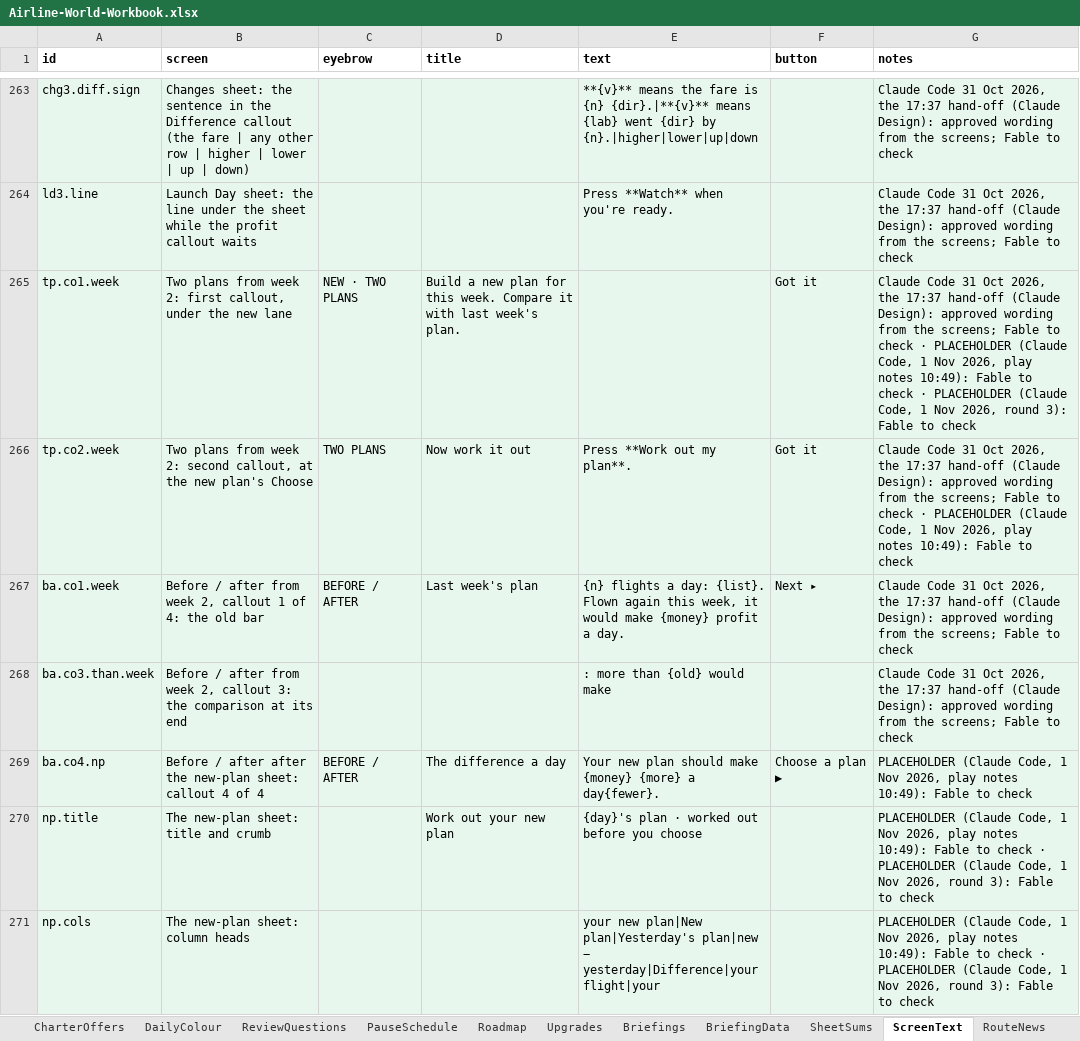
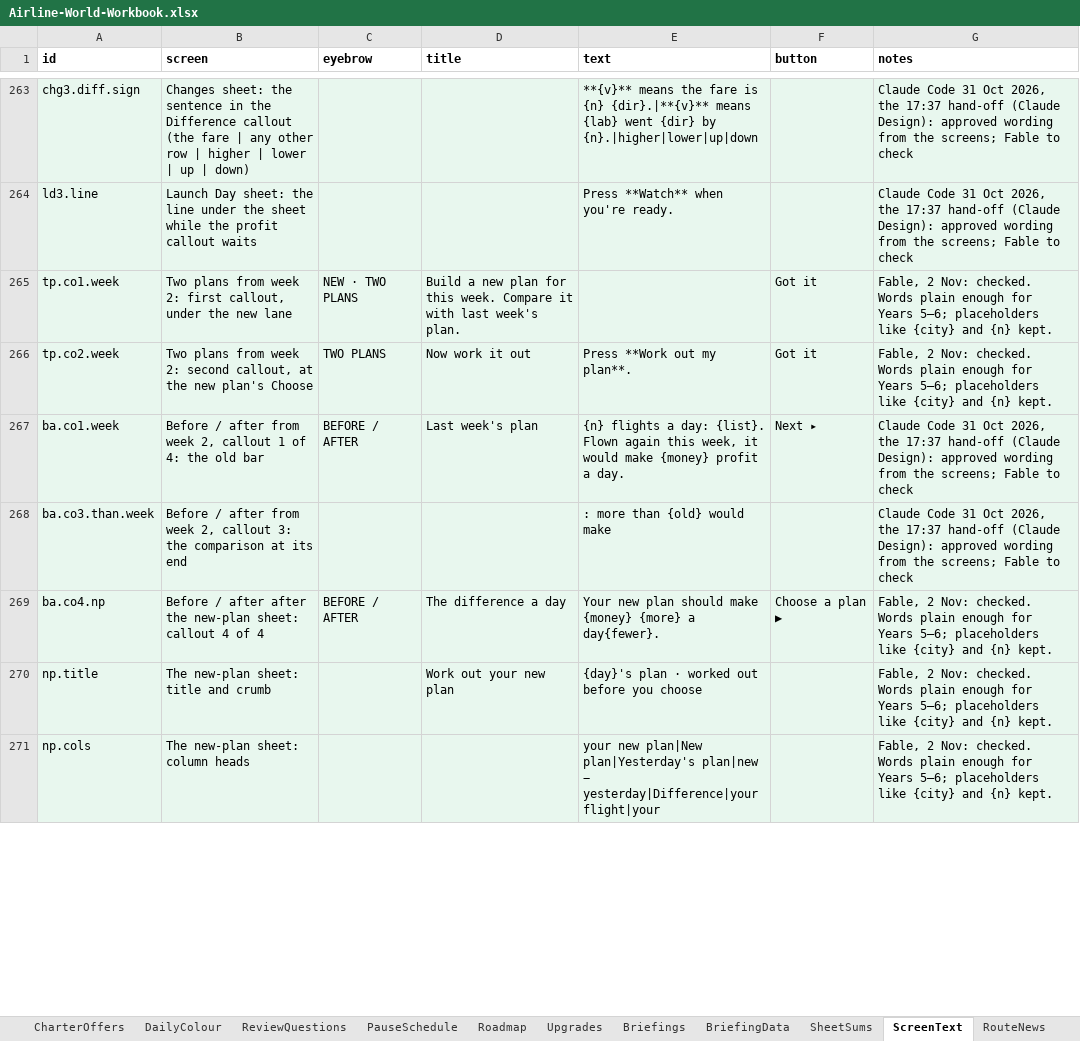
Before and after one commit to bertieharris2-cpu/Airline-Simulator-Maths-Game, an Excel workbook: data/Airline-World-Workbook.xlsx, sheet ScreenText, drawn as a sheet; only a part is shown, gaps mark what is left out; values as stored, in another font and other column widths than the file's, no borders; the diff covers the shown part only; the diff names each change by its address in the sheet, - before the commit and + after, or states it on an @@ line.

```diff
--- a/data/Airline-World-Workbook.xlsx (sheet ScreenText)
+++ b/data/Airline-World-Workbook.xlsx (sheet ScreenText)
-G265 (notes): Claude Code 31 Oct 2026, the 17:37 hand-off (Claude Design): approved wording from the screens; Fable to check · PLACEHOLDER (Claude Code, 1 Nov 2026, play notes 10:49): Fable to check · PLACEHOLDER (Claude Code, 1 Nov 2026, round 3): Fable to check
+G265 (notes): Fable, 2 Nov: checked. Words plain enough for Years 5–6; placeholders like {city} and {n} kept.
-G266 (notes): Claude Code 31 Oct 2026, the 17:37 hand-off (Claude Design): approved wording from the screens; Fable to check · PLACEHOLDER (Claude Code, 1 Nov 2026, play notes 10:49): Fable to check
+G266 (notes): Fable, 2 Nov: checked. Words plain enough for Years 5–6; placeholders like {city} and {n} kept.
-G269 (notes): PLACEHOLDER (Claude Code, 1 Nov 2026, play notes 10:49): Fable to check
+G269 (notes): Fable, 2 Nov: checked. Words plain enough for Years 5–6; placeholders like {city} and {n} kept.
-G270:G271 (notes): PLACEHOLDER (Claude Code, 1 Nov 2026, play notes 10:49): Fable to check · PLACEHOLDER (Claude Code, 1 Nov 2026, round 3): Fable to check
+G270:G271 (notes): Fable, 2 Nov: checked. Words plain enough for Years 5–6; placeholders like {city} and {n} kept.
```
Also changed, not shown: 4 added rows and 83 edited cells elsewhere in this sheet, sheet Settings, sheet Airports, sheet Routes, sheet README, sheet Calendar, sheet Events, 1 more sheet, 11 other files.
